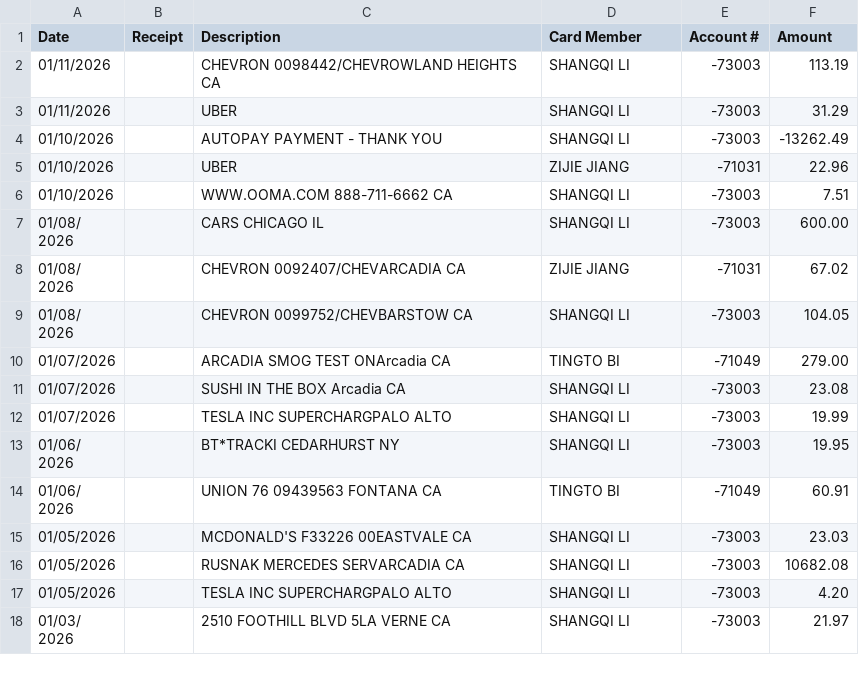
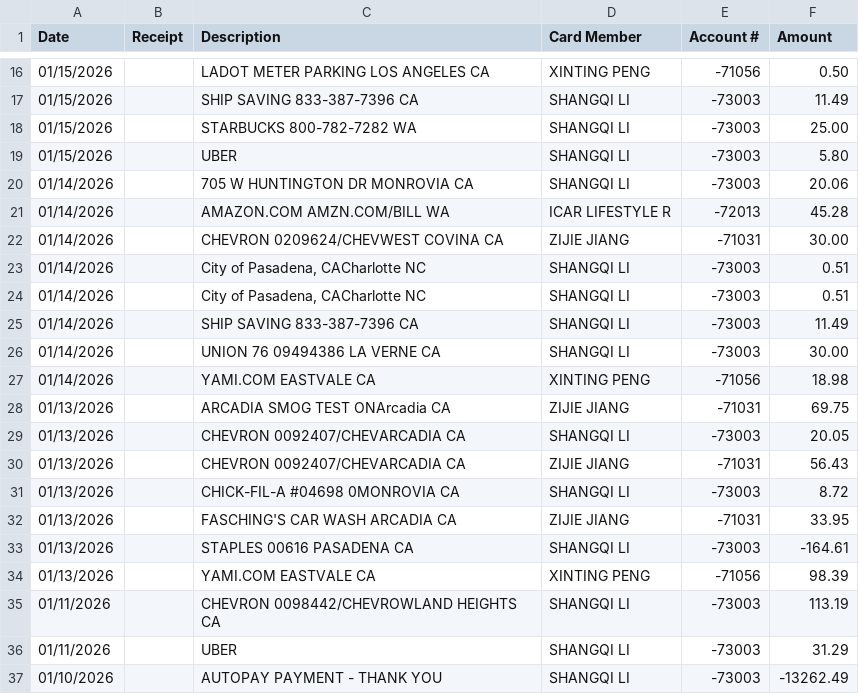
Before and after one commit to ICARLIFESTYLE/SALES, a CSV file: data/credit_raw_all.csv, drawn as a sheet; only a part is shown, gaps mark what is left out; the shorter side is filled out with more unchanged rows; the diff covers the shown part only; the diff names each change by its address in the sheet, - before the commit and + after, or states it on an @@ line.

```diff
--- a/data/credit_raw_all.csv
+++ b/data/credit_raw_all.csv
+row 16: 01/15/2026 |  | LADOT METER PARKING LOS ANGELES CA | XINTING PENG | -71056 | 0.50
+row 17: 01/15/2026 |  | SHIP SAVING 833-387-7396 CA | SHANGQI LI | -73003 | 11.49
+row 18: 01/15/2026 |  | STARBUCKS 800-782-7282 WA | SHANGQI LI | -73003 | 25.00
+row 19: 01/15/2026 |  | UBER | SHANGQI LI | -73003 | 5.80
+row 20: 01/14/2026 |  | 705 W HUNTINGTON DR MONROVIA CA | SHANGQI LI | -73003 | 20.06
+row 21: 01/14/2026 |  | AMAZON.COM AMZN.COM/BILL WA | ICAR LIFESTYLE R | -72013 | 45.28
+row 22: 01/14/2026 |  | CHEVRON 0209624/CHEVWEST COVINA CA | ZIJIE JIANG | -71031 | 30.00
+row 23: 01/14/2026 |  | City of Pasadena, CACharlotte NC | SHANGQI LI | -73003 | 0.51
+row 24: 01/14/2026 |  | City of Pasadena, CACharlotte NC | SHANGQI LI | -73003 | 0.51
+row 25: 01/14/2026 |  | SHIP SAVING 833-387-7396 CA | SHANGQI LI | -73003 | 11.49
+row 26: 01/14/2026 |  | UNION 76 09494386 LA VERNE CA | SHANGQI LI | -73003 | 30.00
+row 27: 01/14/2026 |  | YAMI.COM EASTVALE CA | XINTING PENG | -71056 | 18.98
+row 28: 01/13/2026 |  | ARCADIA SMOG TEST ONArcadia CA | ZIJIE JIANG | -71031 | 69.75
+row 29: 01/13/2026 |  | CHEVRON 0092407/CHEVARCADIA CA | SHANGQI LI | -73003 | 20.05
+row 30: 01/13/2026 |  | CHEVRON 0092407/CHEVARCADIA CA | ZIJIE JIANG | -71031 | 56.43
+row 31: 01/13/2026 |  | CHICK-FIL-A #04698 0MONROVIA CA | SHANGQI LI | -73003 | 8.72
+row 32: 01/13/2026 |  | FASCHING'S CAR WASH ARCADIA CA | ZIJIE JIANG | -71031 | 33.95
+row 33: 01/13/2026 |  | STAPLES 00616 PASADENA CA | SHANGQI LI | -73003 | -164.61
+row 34: 01/13/2026 |  | YAMI.COM EASTVALE CA | XINTING PENG | -71056 | 98.39
```
Also changed, not shown: 14 added rows elsewhere in this file, data/All Deals.csv, data/Sales Tax Reporting.csv, 42 other files.
